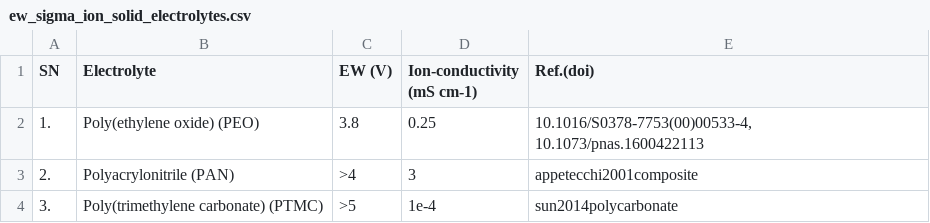
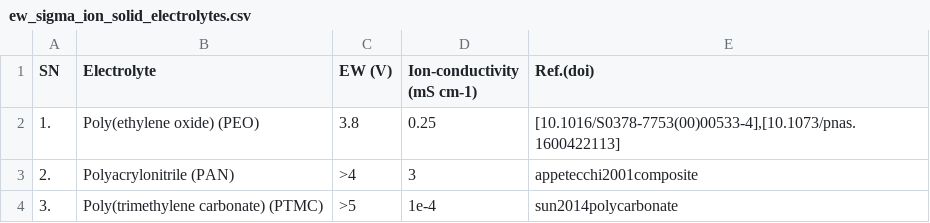
Before and after one commit to anilkunwar/dendritefree_interfaces2025, a CSV file: datasets/ew_sigma_ion_solid_electrolytes.csv, drawn as a sheet; only a part is shown.

Commit message:
Update ew_sigma_ion_solid_electrolytes.csv

```diff
--- a/datasets/ew_sigma_ion_solid_electrolytes.csv
+++ b/datasets/ew_sigma_ion_solid_electrolytes.csv
@@ -1,3 +1,3 @@
 SN,Electrolyte,EW (V),Ion-conductivity (mS cm-1),Ref.(doi)
-1.,"Poly(ethylene oxide) (PEO)",3.8,0.25,"10.1016/S0378-7753(00)00533-4,   10.1073/pnas.1600422113"
+1.,"Poly(ethylene oxide) (PEO)",3.8,0.25,"[10.1016/S0378-7753(00)00533-4],[10.1073/pnas.1600422113]"
 2.,"Polyacrylonitrile (PAN)",>4,3,appetecchi2001composite
```
